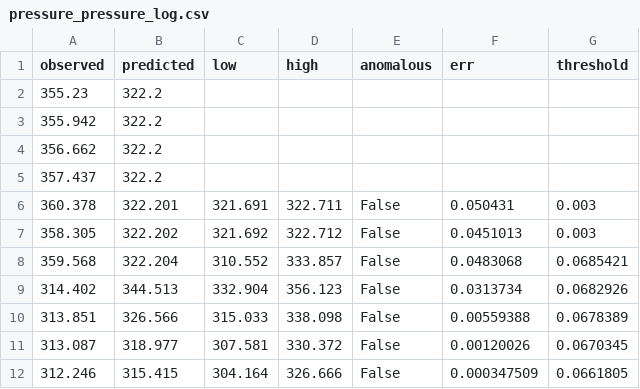
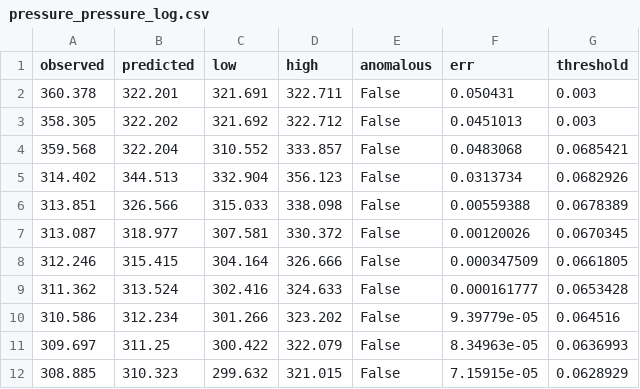
Before and after one commit to vindenez/MAAD, a CSV file: results/adapad_logs/pressure_pressure_log.csv, drawn as a sheet; only a part is shown; the shorter side is filled out with more unchanged rows.

```diff
--- a/results/adapad_logs/pressure_pressure_log.csv
+++ b/results/adapad_logs/pressure_pressure_log.csv
@@ -1,6 +1,2 @@
 observed,predicted,low,high,anomalous,err,threshold
-355.23,322.2,,,,,
-355.942,322.2,,,,,
-356.662,322.2,,,,,
-357.437,322.2,,,,,
 360.378,322.201,321.691,322.711,False,0.050431,0.003
```
Also changed, not shown: results/adapad_logs/conductivity_density_log.csv, results/adapad_logs/conductivity_salinity_log.csv, 23 other files.
